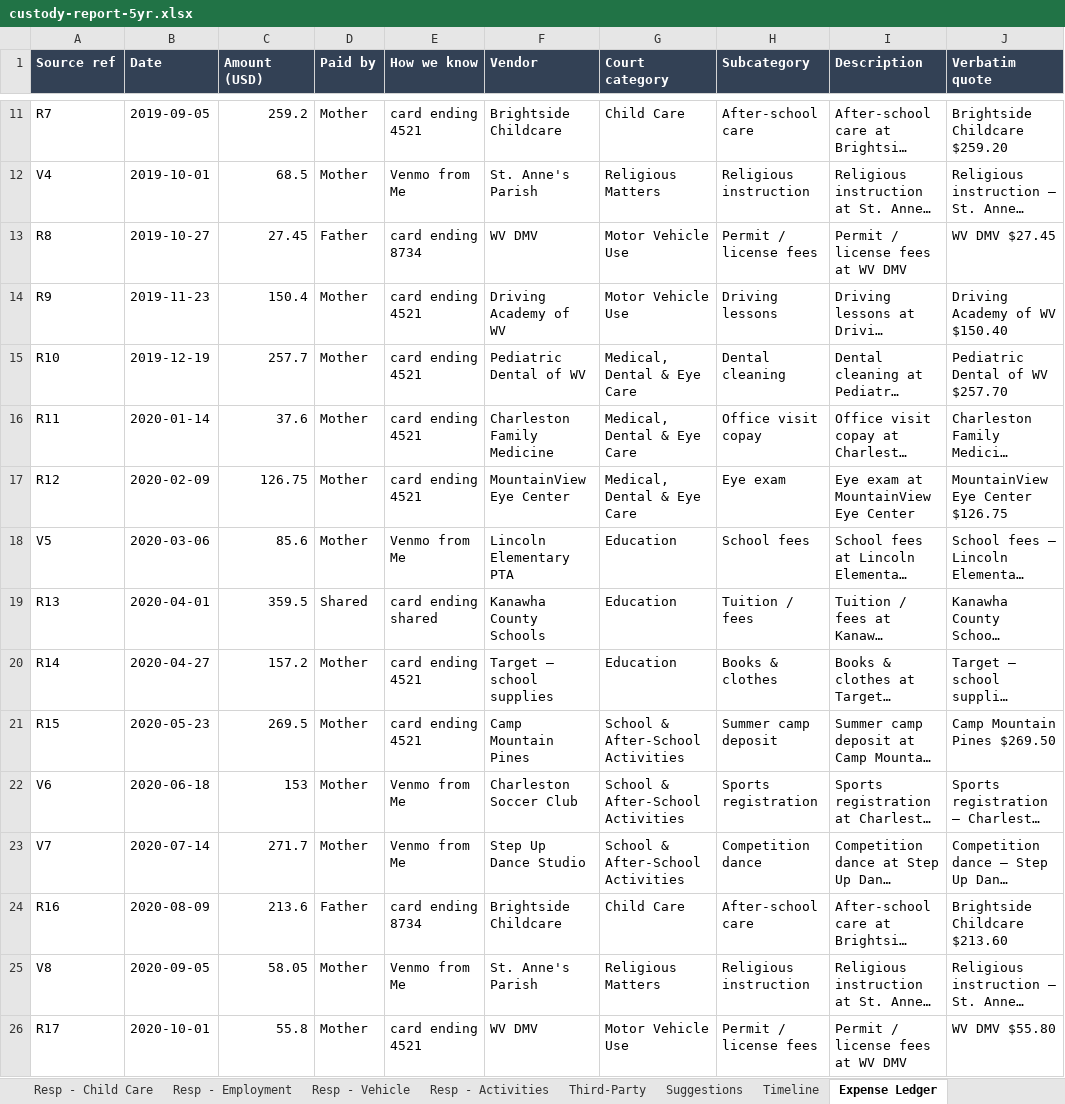
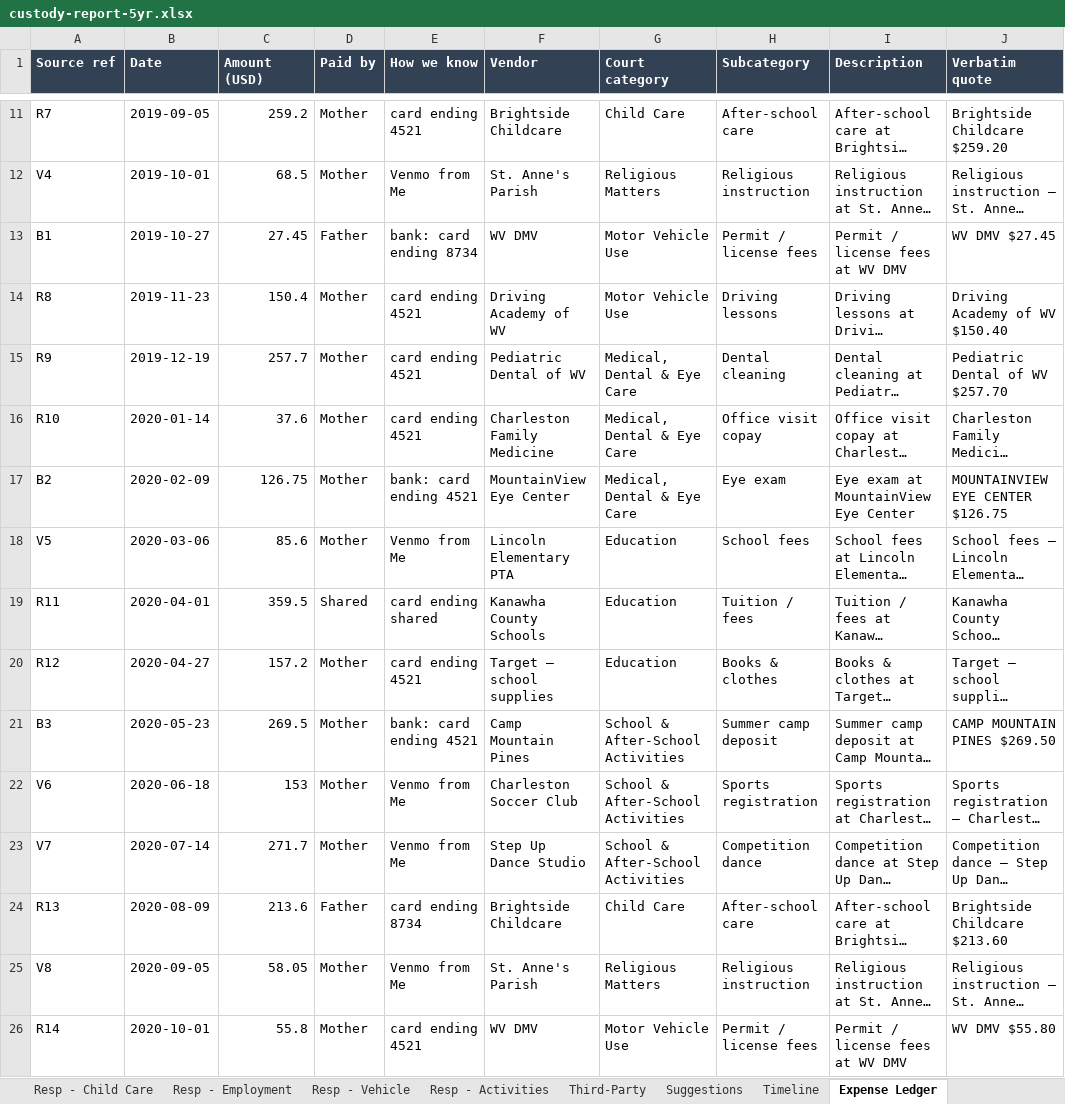
Before and after one commit to cleatuscobb2/Cell_Phone_Data_Parse, an Excel workbook: sample-reports/custody-report-5yr.xlsx, sheet Expense Ledger, drawn as a sheet; only a part is shown, gaps mark what is left out; long unchanged cells end in …; values as stored, in another font and other column widths than the file's, no borders; the diff covers the shown part only; the diff names each change by its address in the sheet, - before the commit and + after, or states it on an @@ line.

```diff
--- a/sample-reports/custody-report-5yr.xlsx (sheet Expense Ledger)
+++ b/sample-reports/custody-report-5yr.xlsx (sheet Expense Ledger)
-A13 (Source ref): R8
+A13 (Source ref): B1
-E13 (How we know): card ending 8734
+E13 (How we know): bank: card ending 8734
-A14 (Source ref): R9
+A14 (Source ref): R8
-A15 (Source ref): R10
+A15 (Source ref): R9
-A16 (Source ref): R11
+A16 (Source ref): R10
-A17 (Source ref): R12
+A17 (Source ref): B2
-E17 (How we know): card ending 4521
+E17 (How we know): bank: card ending 4521
-J17 (Verbatim quote): MountainView Eye Center $126.75
+J17 (Verbatim quote): MOUNTAINVIEW EYE CENTER $126.75
-A19 (Source ref): R13
+A19 (Source ref): R11
-A20 (Source ref): R14
+A20 (Source ref): R12
-A21 (Source ref): R15
+A21 (Source ref): B3
-E21 (How we know): card ending 4521
+E21 (How we know): bank: card ending 4521
-J21 (Verbatim quote): Camp Mountain Pines $269.50
+J21 (Verbatim quote): CAMP MOUNTAIN PINES $269.50
-A24 (Source ref): R16
+A24 (Source ref): R13
-A26 (Source ref): R17
+A26 (Source ref): R14
```
Also changed, not shown: 47 edited cells elsewhere in this sheet, sheet Financial Findings, sample-reports/custody-report-3yr.xlsx, sample-reports/custody-report-7yr-max.xlsx, 12 other files.
